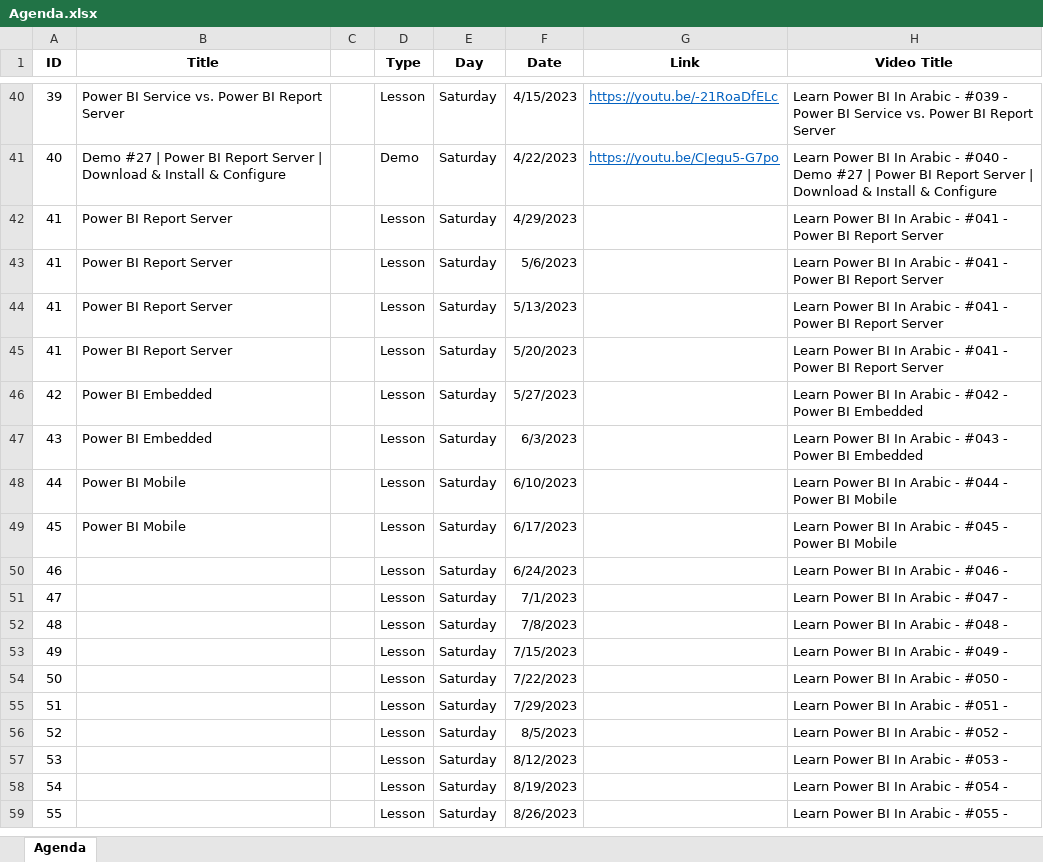
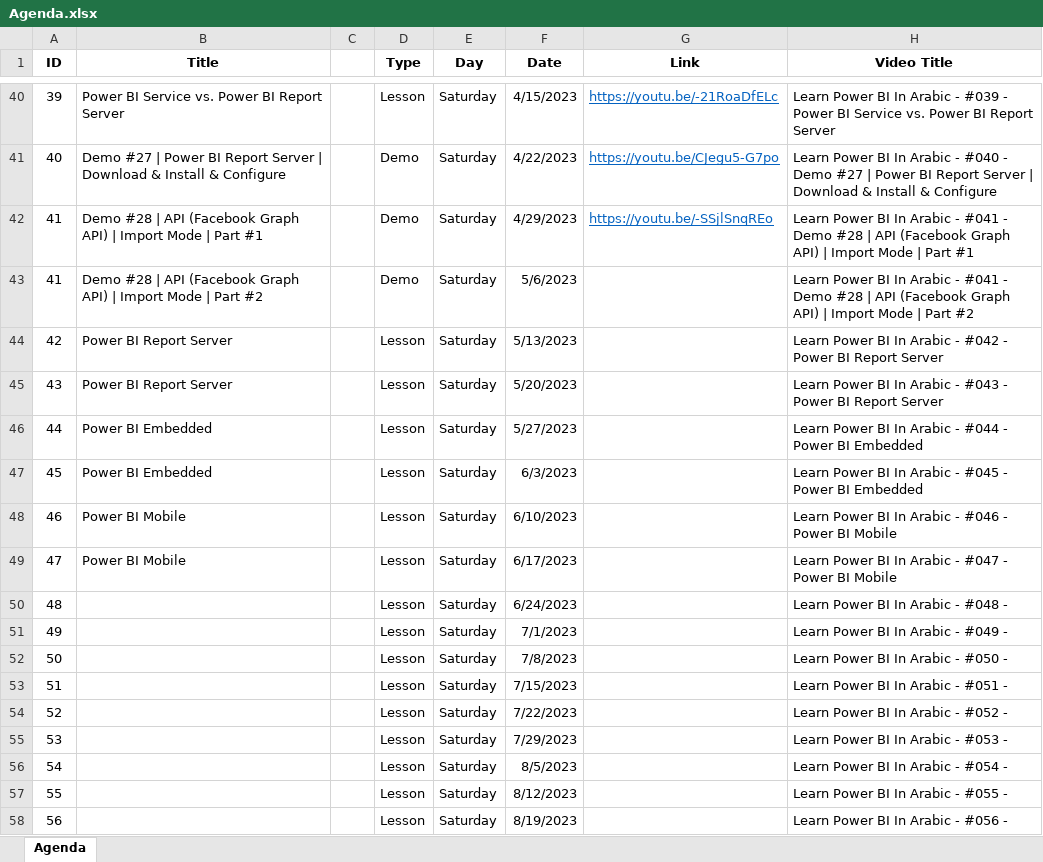
Before and after one commit to MohamedZanoon/Learn-Power-BI-In-Arabic, an Excel workbook: Agenda.xlsx, sheet Agenda, drawn as a sheet; only a part is shown, gaps mark what is left out; values as stored, in another font and other column widths than the file's, no borders; conditional formats not drawn; removed rows and columns are numbered as before the commit, all else as after; the diff covers the shown part only; the diff names each change by its address in the sheet, - before the commit and + after, or states it on an @@ line.

Commit message:
Lesson 40

```diff
--- a/Agenda.xlsx (sheet Agenda)
+++ b/Agenda.xlsx (sheet Agenda)
-B42 (Title): Power BI Report Server
+B42 (Title): Demo #28 | API (Facebook Graph API) | Import Mode | Part #1
-D42:D43 (Type): Lesson
+D42:D43 (Type): Demo
-G42 (Link): (empty)
+G42 (Link): https://youtu.be/-SSjlSnqREo
-H42 (Video Title): …#041 - Power BI Report Server
+H42 (Video Title): …#041 - Demo #28 | API (Facebook Graph API) | Import Mode | Part #1
-B43 (Title): Power BI Report Server
+B43 (Title): Demo #28 | API (Facebook Graph API) | Import Mode | Part #2
-H43 (Video Title): …#041 - Power BI Report Server
+H43 (Video Title): …#041 - Demo #28 | API (Facebook Graph API) | Import Mode | Part #2
-row 44: 41 | Power BI Report Server |  | Lesson | Saturday | 5/13/2023 |  | Learn Power BI In Arabic - #041 - Power BI Report Server
-row 45: 41 | Power BI Report Server |  | Lesson | Saturday | 5/20/2023 |  | Learn Power BI In Arabic - #041 - Power BI Report Server
-B44:B45 (Title): Power BI Embedded
+B44:B45 (Title): Power BI Report Server
-F44 (Date): 5/27/2023
+F44 (Date): 5/13/2023
-H44 (Video Title): …Power BI Embedded
+H44 (Video Title): …Power BI Report Server
-F45 (Date): 6/3/2023
+F45 (Date): 5/20/2023
-H45 (Video Title): …Power BI Embedded
+H45 (Video Title): …Power BI Report Server
-B46:B47 (Title): Power BI Mobile
+B46:B47 (Title): Power BI Embedded
-F46 (Date): 6/10/2023
+F46 (Date): 5/27/2023
-H46 (Video Title): …Power BI Mobile
+H46 (Video Title): …Power BI Embedded
-F47 (Date): 6/17/2023
+F47 (Date): 6/3/2023
-H47 (Video Title): …Power BI Mobile
+H47 (Video Title): …Power BI Embedded
-B48:B49 (Title): (empty)
+B48:B49 (Title): Power BI Mobile
-F48 (Date): 6/24/2023
+F48 (Date): 6/10/2023
-H48 (Video Title): Learn Power BI In Arabic - #046 -
+H48 (Video Title): Learn Power BI In Arabic - #046 - Power BI Mobile
-F49 (Date): 7/1/2023
+F49 (Date): 6/17/2023
-H49 (Video Title): Learn Power BI In Arabic - #047 -
+H49 (Video Title): Learn Power BI In Arabic - #047 - Power BI Mobile
-F50 (Date): 7/8/2023
+F50 (Date): 6/24/2023
-F51 (Date): 7/15/2023
+F51 (Date): 7/1/2023
-F52 (Date): 7/22/2023
+F52 (Date): 7/8/2023
-F53 (Date): 7/29/2023
+F53 (Date): 7/15/2023
-F54 (Date): 8/5/2023
+F54 (Date): 7/22/2023
-F55 (Date): 8/12/2023
+F55 (Date): 7/29/2023
-F56 (Date): 8/19/2023
+F56 (Date): 8/5/2023
-F57 (Date): 8/26/2023
+F57 (Date): 8/12/2023
+row 58: 56 |  |  | Lesson | Saturday | 8/19/2023 |  | Learn Power BI In Arabic - #056 -
```
Also changed, not shown: 1 added row elsewhere in this sheet, formulas that keep their value, 4 other files.
